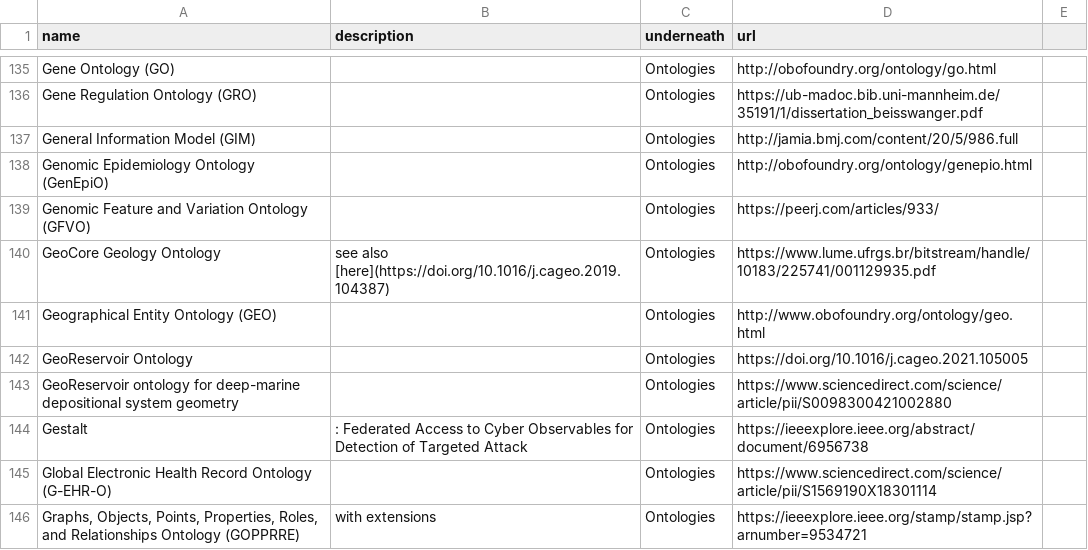
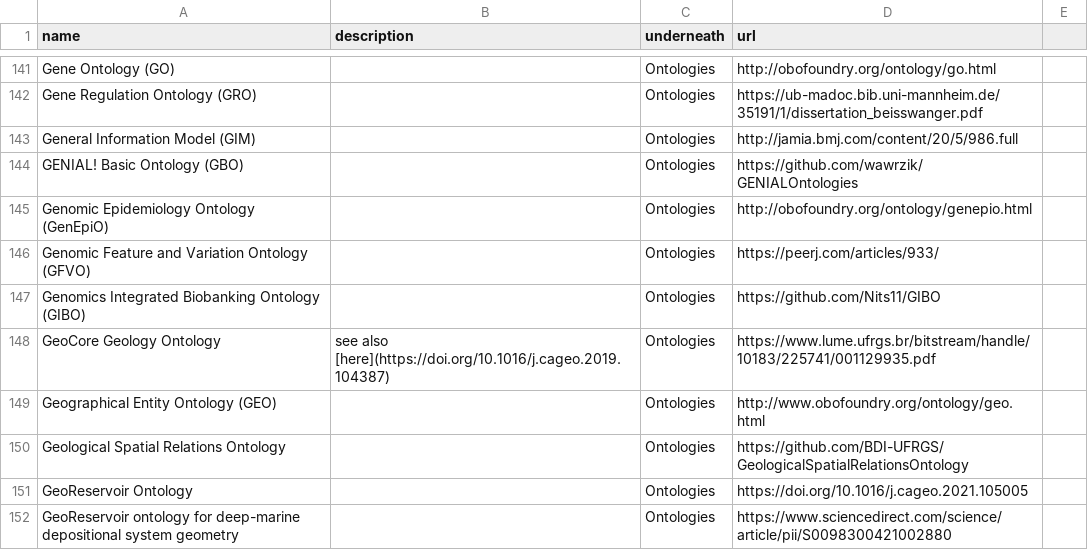
Before and after one commit to BFO-ontology/BFO-ontology.github.io, a CSV file: users.csv, drawn as a sheet; only a part is shown, gaps mark what is left out; the shorter side is filled out with more unchanged rows; the diff covers the shown part only; the diff names each change by its address in the sheet, - before the commit and + after, or states it on an @@ line.

Commit message:
Update users.csv

```diff
--- a/users.csv
+++ b/users.csv
+row 144: GENIAL! Basic Ontology (GBO) |  | Ontologies | https://github.com/wawrzik/GENIALOntologies
+row 147: Genomics Integrated Biobanking Ontology (GIBO) |  | Ontologies | https://github.com/Nits11/GIBO
+row 150: Geological Spatial Relations Ontology |  | Ontologies | https://github.com/BDI-UFRGS/GeologicalSpatialRelationsOntology
```
Also changed, not shown: 32 added rows, 3 removed rows and 8 edited cells elsewhere in this file.
